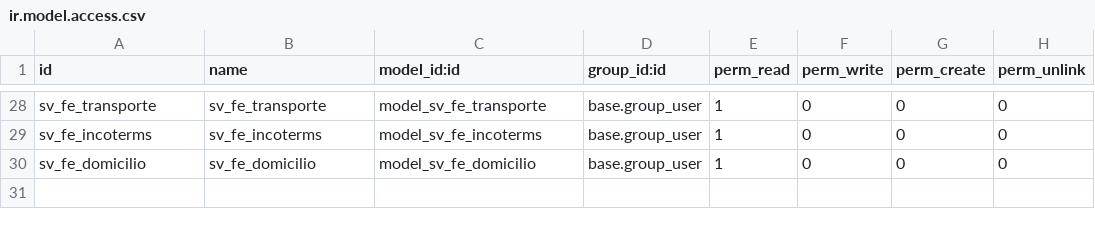
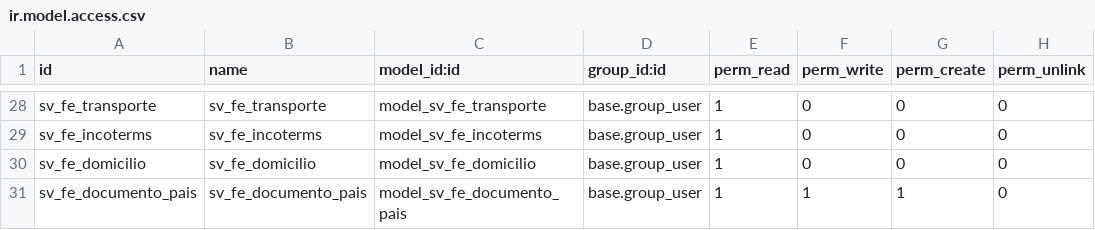
Before and after one commit to robertogracias/lomed2023, a CSV file: sv_fe/security/ir.model.access.csv, drawn as a sheet; only a part is shown, gaps mark what is left out.

```diff
--- a/sv_fe/security/ir.model.access.csv
+++ b/sv_fe/security/ir.model.access.csv
@@ -30 +30,2 @@ sv_fe_incoterms,sv_fe_incoterms,model_sv_fe_incoterms,base.group_user,1,0,0,0
 sv_fe_domicilio,sv_fe_domicilio,model_sv_fe_domicilio,base.group_user,1,0,0,0
+sv_fe_documento_pais,sv_fe_documento_pais,model_sv_fe_documento_pais,base.group_user,1,1,1,0
```
Also changed, not shown: 4 other files.
